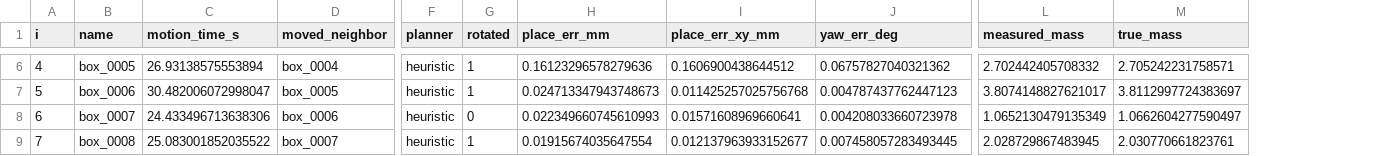
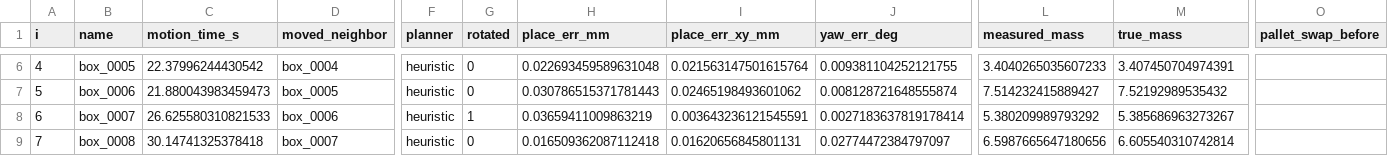
Before and after one commit to JaisalJain/palletizer, a CSV file: results/pick_place_test.csv, drawn as a sheet; only a part is shown, gaps mark what is left out; the diff covers the shown part only; the diff names each change by its address in the sheet, - before the commit and + after, or states it on an @@ line.

```diff
--- a/results/pick_place_test.csv
+++ b/results/pick_place_test.csv
+column O (pallet_swap_before), empty
-C6 (motion_time_s): 26.93138575553894
+C6 (motion_time_s): 22.37996244430542
-G6:G7 (rotated): 1
+G6:G7 (rotated): 0
-H6 (place_err_mm): 0.16123296578279636
+H6 (place_err_mm): 0.022693459589631048
-I6 (place_err_xy_mm): 0.1606900438644512
+I6 (place_err_xy_mm): 0.021563147501615764
-J6 (yaw_err_deg): 0.06757827040321362
+J6 (yaw_err_deg): 0.009381104252121755
-L6 (measured_mass): 2.702442405708332
+L6 (measured_mass): 3.4040265035607233
-M6 (true_mass): 2.705242231758571
+M6 (true_mass): 3.407450704974391
-C7 (motion_time_s): 30.482006072998047
+C7 (motion_time_s): 21.880043983459473
-H7 (place_err_mm): 0.024713347943748673
+H7 (place_err_mm): 0.030786515371781443
-I7 (place_err_xy_mm): 0.011425257025756768
+I7 (place_err_xy_mm): 0.02465198493601062
-J7 (yaw_err_deg): 0.004787437762447123
+J7 (yaw_err_deg): 0.008128721648555874
-L7 (measured_mass): 3.8074148827621017
+L7 (measured_mass): 7.514232415889427
-M7 (true_mass): 3.8112997724383697
+M7 (true_mass): 7.52192989535432
-C8 (motion_time_s): 24.433496713638306
+C8 (motion_time_s): 26.625580310821533
-G8 (rotated): 0
+G8 (rotated): 1
-H8 (place_err_mm): 0.022349660745610993
+H8 (place_err_mm): 0.03659411009863219
-I8 (place_err_xy_mm): 0.01571608969660641
+I8 (place_err_xy_mm): 0.003643236121545591
-J8 (yaw_err_deg): 0.004208033660723978
+J8 (yaw_err_deg): 0.0027183637819178414
-L8 (measured_mass): 1.0652130479135349
+L8 (measured_mass): 5.380209989793292
-M8 (true_mass): 1.0662604277590497
+M8 (true_mass): 5.385686963273267
-C9 (motion_time_s): 25.083001852035522
+C9 (motion_time_s): 30.14741325378418
-G9 (rotated): 1
+G9 (rotated): 0
-H9 (place_err_mm): 0.01915674035647554
+H9 (place_err_mm): 0.016509362087112418
-I9 (place_err_xy_mm): 0.012137963933152677
+I9 (place_err_xy_mm): 0.01620656845801131
-J9 (yaw_err_deg): 0.007458057283493445
+J9 (yaw_err_deg): 0.02774472384797097
-L9 (measured_mass): 2.028729867483945
+L9 (measured_mass): 6.5987665647180656
-M9 (true_mass): 2.030770661823761
+M9 (true_mass): 6.605540310742814
```
Also changed, not shown: 113 edited cells elsewhere in this file, results/perception_eval.csv, results/pick_place_test_seed42.csv, 9 other files.
